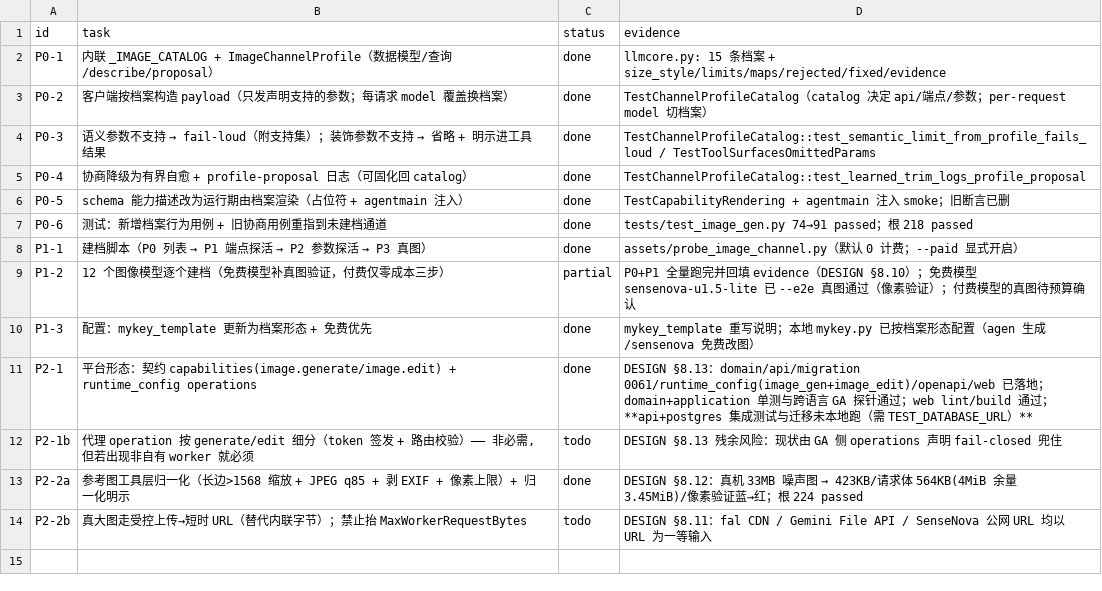
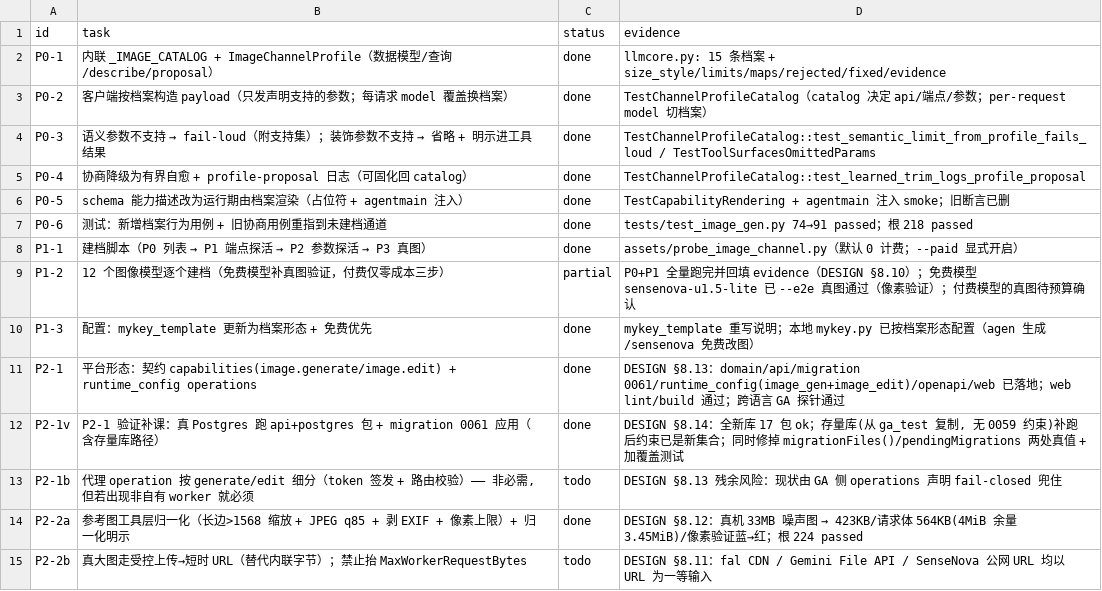
Before and after one commit to Imzl-zl/GenericAgent, a CSV file: .tasks/image-capability/SUBTASKS.csv, drawn as a sheet.

Commit message:
fix(migration): 迁移清单两处真值导致 0061 从未执行（CI 23514 根因）+ 结构修复
现象: P2-1 推送后 CI 红——new row for relation "llm_providers" violates check
constraint "llm_providers_capabilities_check" (SQLSTATE 23514); 本地全绿, 因为本机
没有 Postgres, DB 类测试(api/postgres 包)根本没跑。

根因: migrations.go 有两份**硬编码清单**——migrationFiles()(应用顺序)与
pendingMigrations(已有 schema 的补跑清单 + marker 表)。0061 只落了文件, 两份都没加
⇒ 新库直接用旧约束、存量库也不会补跑。

结构修复(不是补丁):
- migrationFiles() 改为**读目录排序**(目录=单一真值, 文件名即顺序, 正则约束命名)
- readMigrationBatch / ApplyMigrations 对空清单**显式报错**(防"静默应用零个迁移")
- 新增 TestMigrationFilesCoverPendingMigrations / ...OnDiskSortedAndConventional
  把两处清单的覆盖关系变成硬失败(目录里有、pendingMigrations 没列 → 报错)
- pendingMigrations 补 0061 条目, 注明"幂等 DO 块不建标记表、每次 EnsureSchema 重跑"模式

真 Postgres 16 两路验证:
- 全新库: go test -p 1 ./... → 17 包 ok(先前 CI 失败的 api 能力用例全通过)
- 存量库(从用户 ga_test 复制, 连 0059 约束都没有): 跑用例后查 pg_get_constraintdef
  确认约束已补成 [chat,image,image.generate,image.edit]
(临时库已删; 仅剩 Windows 本机路径问题 personal:1-g1, CI/Linux 本来就是过的)

教训: 硬编码清单 = 两处真值 = 必然漏一处; **CI 现已关闭(用户额度原因) ⇒ 交付前必须
本地真库验证(含迁移)**。见 DESIGN §8.14。

```diff
--- a/.tasks/image-capability/SUBTASKS.csv
+++ b/.tasks/image-capability/SUBTASKS.csv
@@ -10,3 +10,4 @@ P1-2,"12 个图像模型逐个建档（免费模型补真图验证，付费仅
 P1-3,"配置：mykey_template 更新为档案形态 + 免费优先",done,"mykey_template 重写说明；本地 mykey.py 已按档案形态配置（agen 生成/sensenova 免费改图）"
-P2-1,"平台形态：契约 capabilities(image.generate/image.edit) + runtime_config operations",done,"DESIGN §8.13：domain/api/migration 0061/runtime_config(image_gen+image_edit)/openapi/web 已落地；domain+application 单测与跨语言 GA 探针通过；web lint/build 通过；**api+postgres 集成测试与迁移未本地跑（需 TEST_DATABASE_URL）**"
+P2-1,"平台形态：契约 capabilities(image.generate/image.edit) + runtime_config operations",done,"DESIGN §8.13：domain/api/migration 0061/runtime_config(image_gen+image_edit)/openapi/web 已落地；web lint/build 通过；跨语言 GA 探针通过"
+P2-1v,"P2-1 验证补课：真 Postgres 跑 api+postgres 包 + migration 0061 应用（含存量库路径）",done,"DESIGN §8.14：全新库 17 包 ok；存量库(从 ga_test 复制, 无 0059 约束)补跑后约束已是新集合；同时修掉 migrationFiles()/pendingMigrations 两处真值 + 加覆盖测试"
 P2-1b,"代理 operation 按 generate/edit 细分（token 签发 + 路由校验）—— 非必需, 但若出现非自有 worker 就必须",todo,"DESIGN §8.13 残余风险：现状由 GA 侧 operations 声明 fail-closed 兜住"
```
Also changed, not shown: 4 other files.
